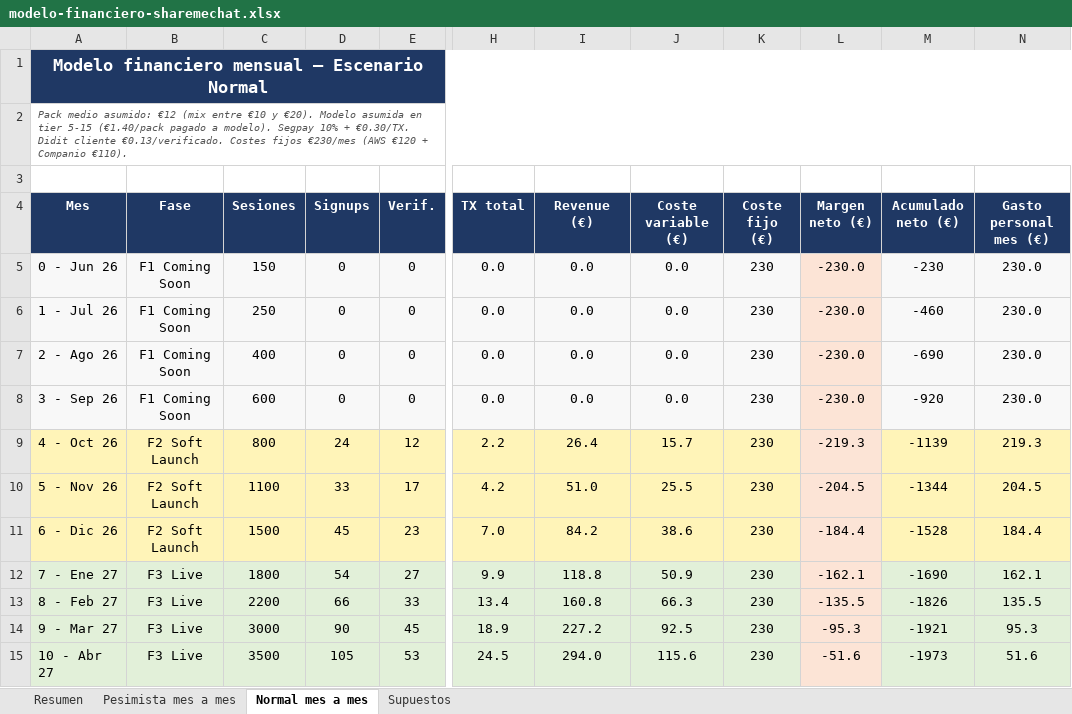
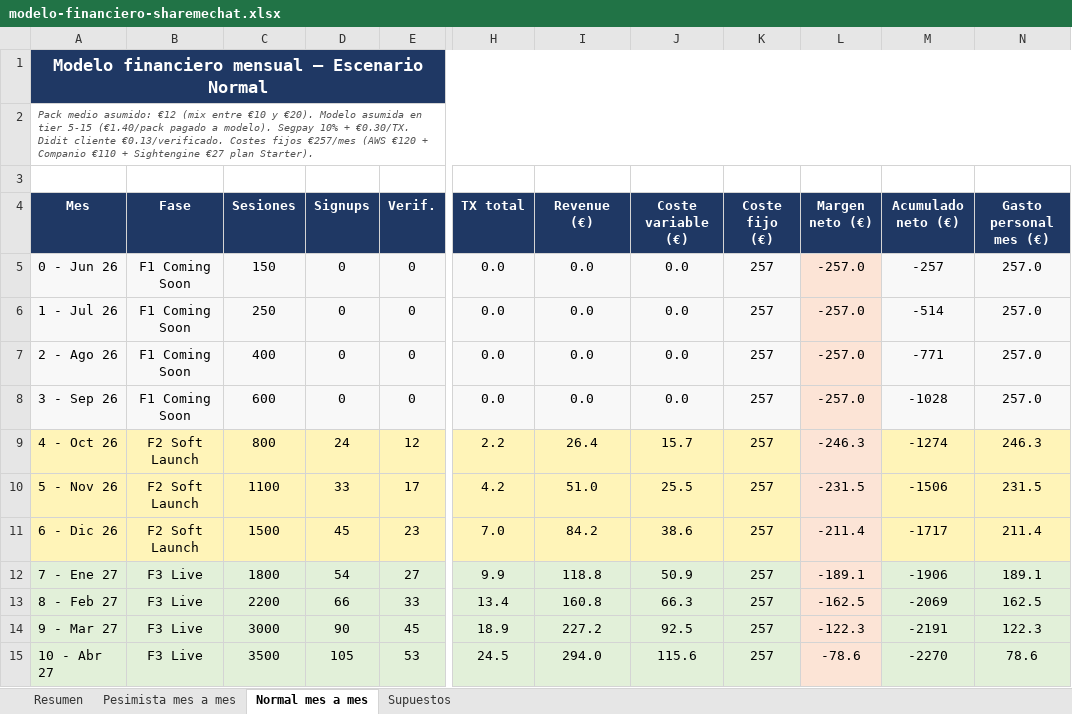
Before and after one commit to garrom/sharemechat-git-v1, an Excel workbook: sharemechat-v1/docs/01-business/financiero/modelo-financiero-sharemechat.xlsx, sheet Normal mes a mes, drawn as a sheet; only a part is shown, gaps mark what is left out; values as stored, in another font and other column widths than the file's, no borders; the diff covers the shown part only; the diff names each change by its address in the sheet, - before the commit and + after, or states it on an @@ line.

Commit message:
docs(business): actualizar modelo financiero anadiendo coste Sightengine (cuota Starter €27/mes)

```diff
--- a/sharemechat-v1/docs/01-business/financiero/modelo-financiero-sharemechat.xlsx (sheet Normal mes a mes)
+++ b/sharemechat-v1/docs/01-business/financiero/modelo-financiero-sharemechat.xlsx (sheet Normal mes a mes)
-A2 (Mes): …Costes fijos €230/mes (AWS €120 + Companio €110).
+A2 (Mes): …Costes fijos €257/mes (AWS €120 + Companio €110 + Sightengine €27 plan Starter).
-K5:K15 (Coste fijo (€)): 230
+K5:K15 (Coste fijo (€)): 257
-L5:L8 (Margen neto (€)): -230.0
+L5:L8 (Margen neto (€)): -257.0
-M5 (Acumulado neto (€)): -230
+M5 (Acumulado neto (€)): -257
-N5:N8 (Gasto personal mes (€)): 230.0
+N5:N8 (Gasto personal mes (€)): 257.0
-M6 (Acumulado neto (€)): -460
+M6 (Acumulado neto (€)): -514
-M7 (Acumulado neto (€)): -690
+M7 (Acumulado neto (€)): -771
-M8 (Acumulado neto (€)): -920
+M8 (Acumulado neto (€)): -1028
-L9 (Margen neto (€)): -219.3
+L9 (Margen neto (€)): -246.3
-M9 (Acumulado neto (€)): -1139
+M9 (Acumulado neto (€)): -1274
-N9 (Gasto personal mes (€)): 219.3
+N9 (Gasto personal mes (€)): 246.3
-L10 (Margen neto (€)): -204.5
+L10 (Margen neto (€)): -231.5
-M10 (Acumulado neto (€)): -1344
+M10 (Acumulado neto (€)): -1506
-N10 (Gasto personal mes (€)): 204.5
+N10 (Gasto personal mes (€)): 231.5
-L11 (Margen neto (€)): -184.4
+L11 (Margen neto (€)): -211.4
-M11 (Acumulado neto (€)): -1528
+M11 (Acumulado neto (€)): -1717
-N11 (Gasto personal mes (€)): 184.4
+N11 (Gasto personal mes (€)): 211.4
-L12 (Margen neto (€)): -162.1
+L12 (Margen neto (€)): -189.1
-M12 (Acumulado neto (€)): -1690
+M12 (Acumulado neto (€)): -1906
-N12 (Gasto personal mes (€)): 162.1
+N12 (Gasto personal mes (€)): 189.1
-L13 (Margen neto (€)): -135.5
+L13 (Margen neto (€)): -162.5
-M13 (Acumulado neto (€)): -1826
+M13 (Acumulado neto (€)): -2069
-N13 (Gasto personal mes (€)): 135.5
+N13 (Gasto personal mes (€)): 162.5
-L14 (Margen neto (€)): -95.3
+L14 (Margen neto (€)): -122.3
-M14 (Acumulado neto (€)): -1921
+M14 (Acumulado neto (€)): -2191
-N14 (Gasto personal mes (€)): 95.3
+N14 (Gasto personal mes (€)): 122.3
-L15 (Margen neto (€)): -51.6
+L15 (Margen neto (€)): -78.6
-M15 (Acumulado neto (€)): -1973
+M15 (Acumulado neto (€)): -2270
-N15 (Gasto personal mes (€)): 51.6
+N15 (Gasto personal mes (€)): 78.6
```
Also changed, not shown: 26 edited cells and cell formats elsewhere in this sheet, sheet Pesimista mes a mes, sheet Supuestos, sheet Resumen, 3 other files.
